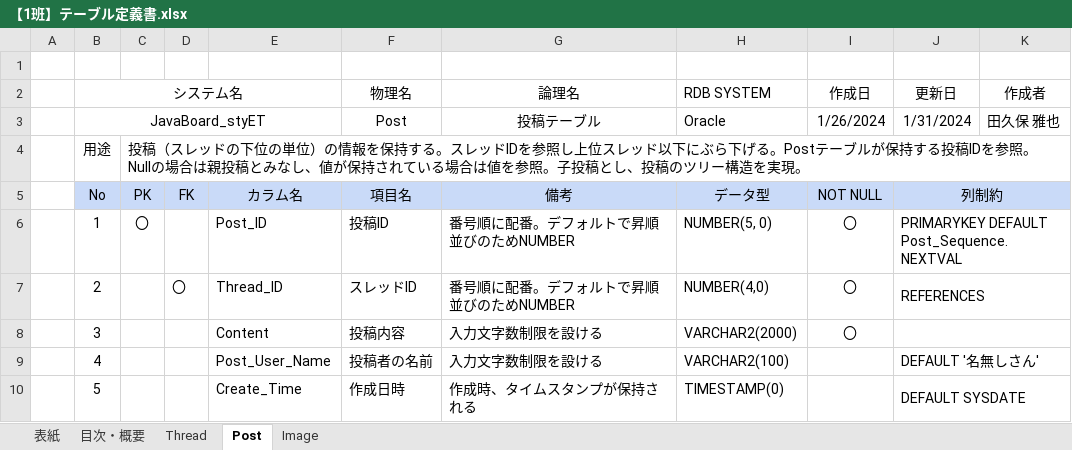
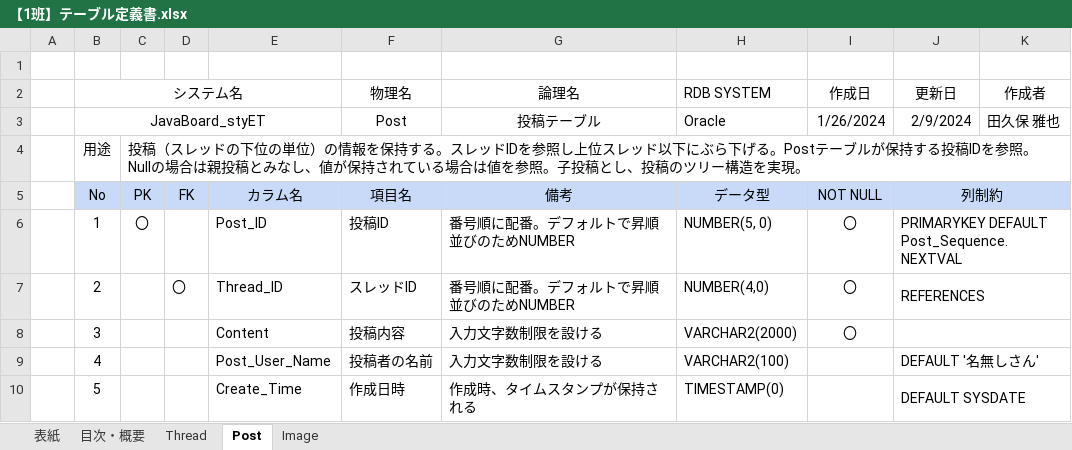
Before and after one commit to MasayaTakubo/JavaBoard_styET, an Excel workbook: docs/【1班】テーブル定義書.xlsx, sheet Post, drawn as a sheet; only a part is shown; values as stored, in another font and other column widths than the file's, no borders; the diff covers the shown part only; the diff names each change by its address in the sheet, - before the commit and + after, or states it on an @@ line.

```diff
--- a/docs/【1班】テーブル定義書.xlsx (sheet Post)
+++ b/docs/【1班】テーブル定義書.xlsx (sheet Post)
-J3 (更新日): 1/31/2024
+J3 (更新日): 2/9/2024
```
Also changed, not shown: 1 edited cell elsewhere in this sheet, sheet 表紙, 6 other files.
